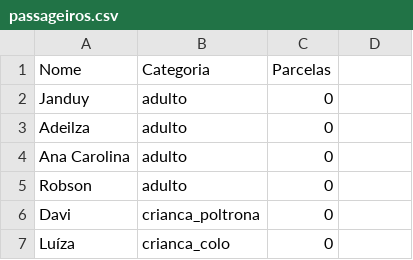
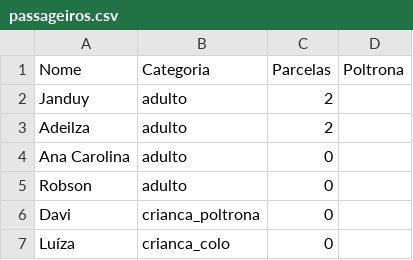
Before and after one commit to wandembergvrs/viagem2027, a CSV file: passageiros.csv, drawn as a sheet; only a part is shown.

Commit message:
Modify passageiros.csv to include Poltrona column
Added 'Poltrona' column and updated parcelas for existing entries.

```diff
--- a/passageiros.csv
+++ b/passageiros.csv
@@ -1,4 +1,4 @@
-Nome;Categoria;Parcelas
-Janduy;adulto;0
-Adeilza;adulto;0
+Nome;Categoria;Parcelas;Poltrona
+Janduy;adulto;2
+Adeilza;adulto;2
 Ana Carolina;adulto;0
```
